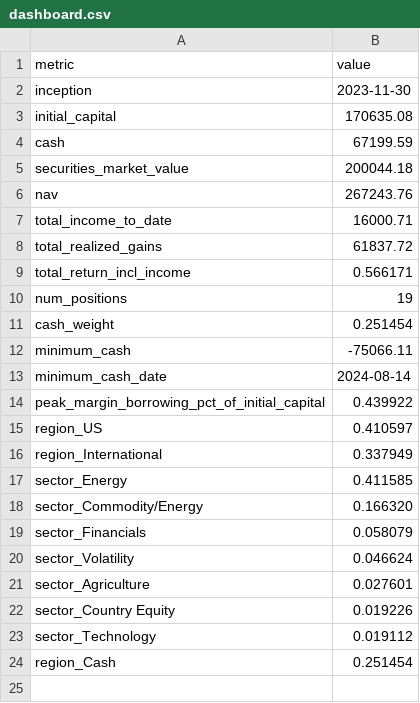
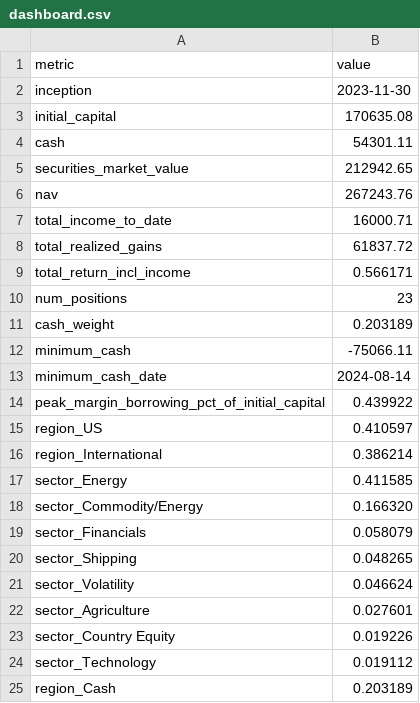
Before and after one commit to JamesKostohryz/trs-portfolio-feed, a CSV file: data/dashboard.csv, drawn as a sheet.

```diff
--- a/data/dashboard.csv
+++ b/data/dashboard.csv
@@ -3,4 +3,4 @@ inception,2023-11-30
 initial_capital,170635.08
-cash,67199.59
-securities_market_value,200044.18
+cash,54301.11
+securities_market_value,212942.65
 nav,267243.76
@@ -9,4 +9,4 @@ total_realized_gains,61837.72
 total_return_incl_income,0.566171
-num_positions,19
-cash_weight,0.251454
+num_positions,23
+cash_weight,0.203189
 minimum_cash,-75066.11
@@ -15,3 +15,3 @@ peak_margin_borrowing_pct_of_initial_capital,0.439922
 region_US,0.410597
-region_International,0.337949
+region_International,0.386214
 sector_Energy,0.411585
@@ -19,2 +19,3 @@ sector_Commodity/Energy,0.166320
 sector_Financials,0.058079
+sector_Shipping,0.048265
 sector_Volatility,0.046624
@@ -23,2 +24,2 @@ sector_Country Equity,0.019226
 sector_Technology,0.019112
-region_Cash,0.251454
+region_Cash,0.203189
```
Also changed, not shown: data/meta.csv, data/positions.csv, 2 other files.
